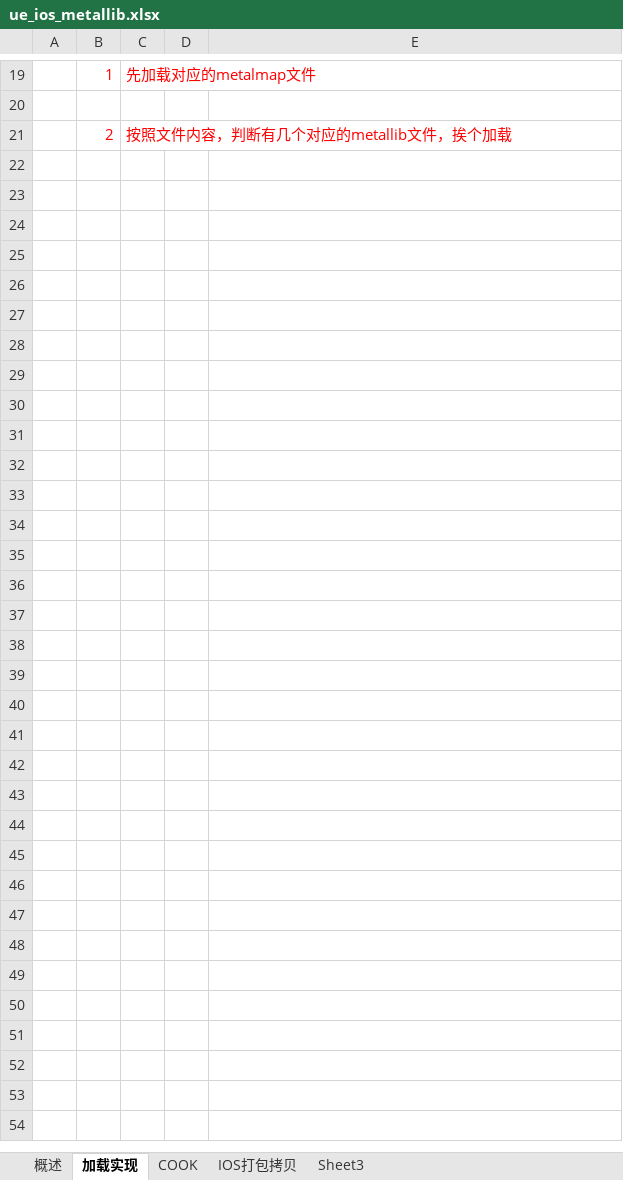
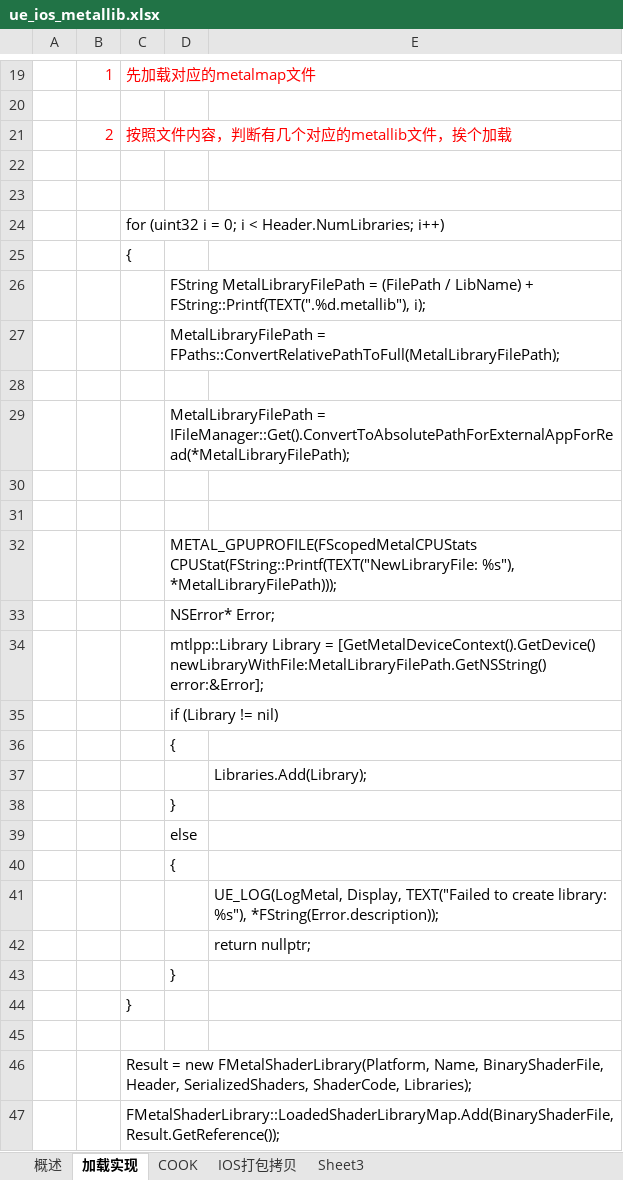
Before and after one commit to guanzhongdaoke/ue, an Excel workbook: doc/ue_ios_metallib.xlsx, sheet 加载实现, drawn as a sheet; only a part is shown, gaps mark what is left out; values as stored, in another font and other column widths than the file's, no borders; the diff names each change by its address in the sheet, - before the commit and + after, or states it on an @@ line.

Commit message:
something

```diff
--- a/doc/ue_ios_metallib.xlsx (sheet 加载实现)
+++ b/doc/ue_ios_metallib.xlsx (sheet 加载实现)
+row 22: (empty)
+row 23: (empty)
+row 24:  |  | for (uint32 i = 0; i < Header.NumLibraries; i++)
+row 25:  |  | {
+row 26:  |  |  | FString MetalLibraryFilePath = (FilePath / LibName) + FString::Printf(TEXT(".%d.metallib"), i);
+row 27:  |  |  | MetalLibraryFilePath = FPaths::ConvertRelativePathToFull(MetalLibraryFilePath);
+row 28: (empty)
+row 29:  |  |  | MetalLibraryFilePath = IFileManager::Get().ConvertToAbsolutePathForExternalAppForRead(*MetalLibraryFilePath);
+row 30: (empty)
+row 31: (empty)
+row 32:  |  |  | METAL_GPUPROFILE(FScopedMetalCPUStats CPUStat(FString::Printf(TEXT("NewLibraryFile: %s"), *MetalLibraryFilePath)));
+row 33:  |  |  | NSError* Error;
+row 34:  |  |  | mtlpp::Library Library = [GetMetalDeviceContext().GetDevice() newLibraryWithFile:MetalLibraryFilePath.GetNSString() error:&Error];
+row 35:  |  |  | if (Library != nil)
+row 36:  |  |  | {
+row 37:  |  |  |  | Libraries.Add(Library);
+row 38:  |  |  | }
+row 39:  |  |  | else
+row 40:  |  |  | {
+row 41:  |  |  |  | UE_LOG(LogMetal, Display, TEXT("Failed to create library: %s"), *FString(Error.description));
+row 42:  |  |  |  | return nullptr;
+row 43:  |  |  | }
+row 44:  |  | }
+row 45: (empty)
+row 46:  |  | Result = new FMetalShaderLibrary(Platform, Name, BinaryShaderFile, Header, SerializedShaders, ShaderCode, Libraries);
+row 47:  |  | FMetalShaderLibrary::LoadedShaderLibraryMap.Add(BinaryShaderFile, Result.GetReference());
```
Also changed, not shown: sheet Sheet3.
